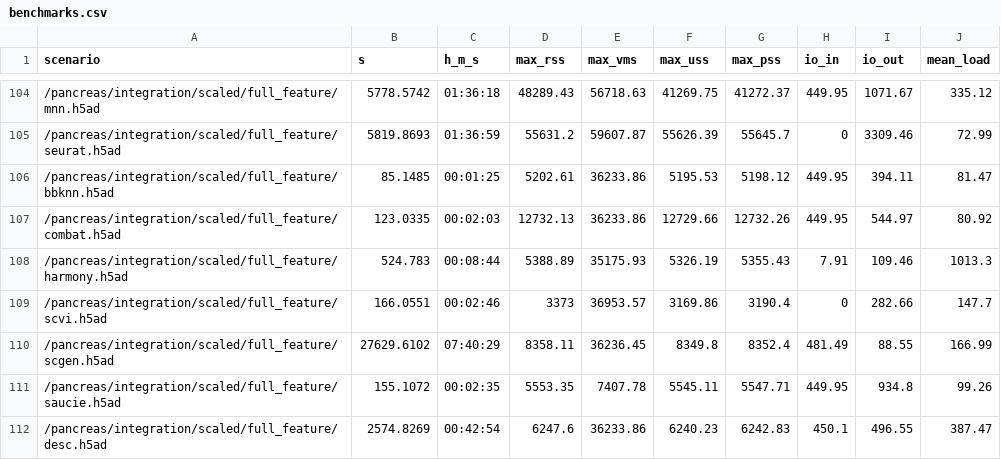
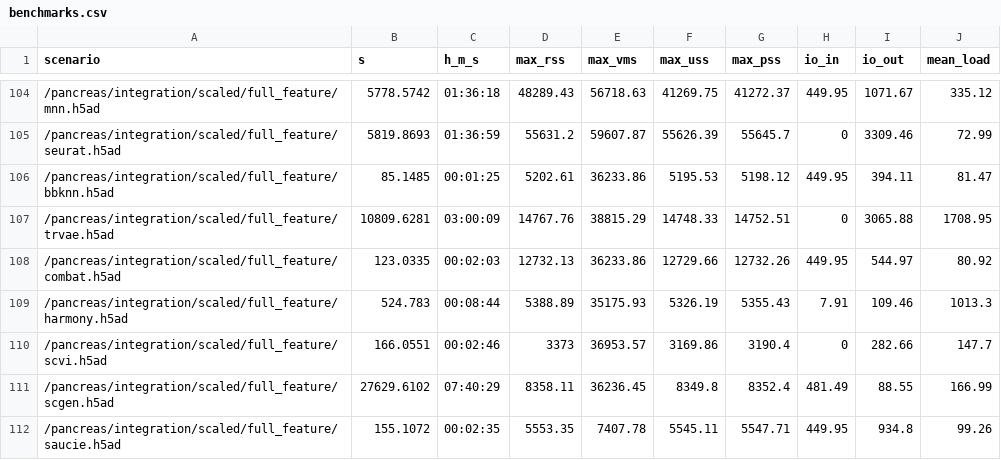
Before and after one commit to theislab/scib-reproducibility, a CSV file: data/benchmarks.csv, drawn as a sheet; only a part is shown, gaps mark what is left out; the shorter side is filled out with more unchanged rows; the diff names each change by its address in the sheet, - before the commit and + after, or states it on an @@ line.

Commit message:
Update metrics and benchmarks files

```diff
--- a/data/benchmarks.csv
+++ b/data/benchmarks.csv
+row 107: /pancreas/integration/scaled/full_feature/trvae.h5ad | 10809.6281 | 03:00:09 | 14767.76 | 38815.29 | 14748.33 | 14752.51 | 0 | 3065.88 | 1708.95
```
Also changed, not shown: data/benchmarks_atac.csv, 1 other file.
